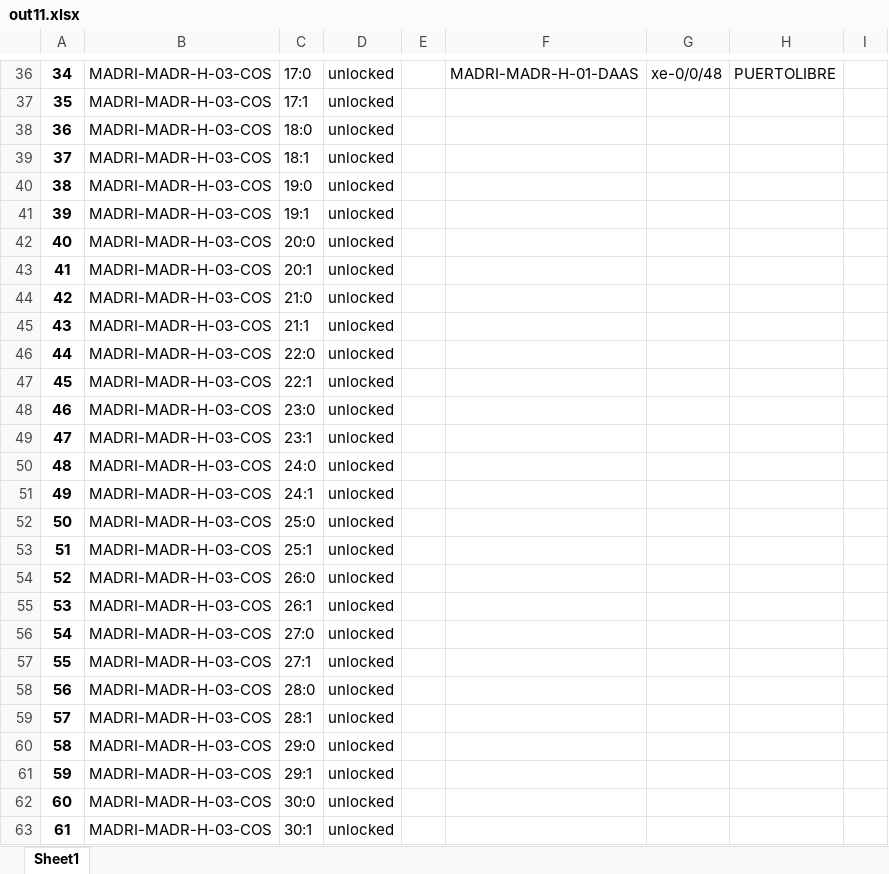
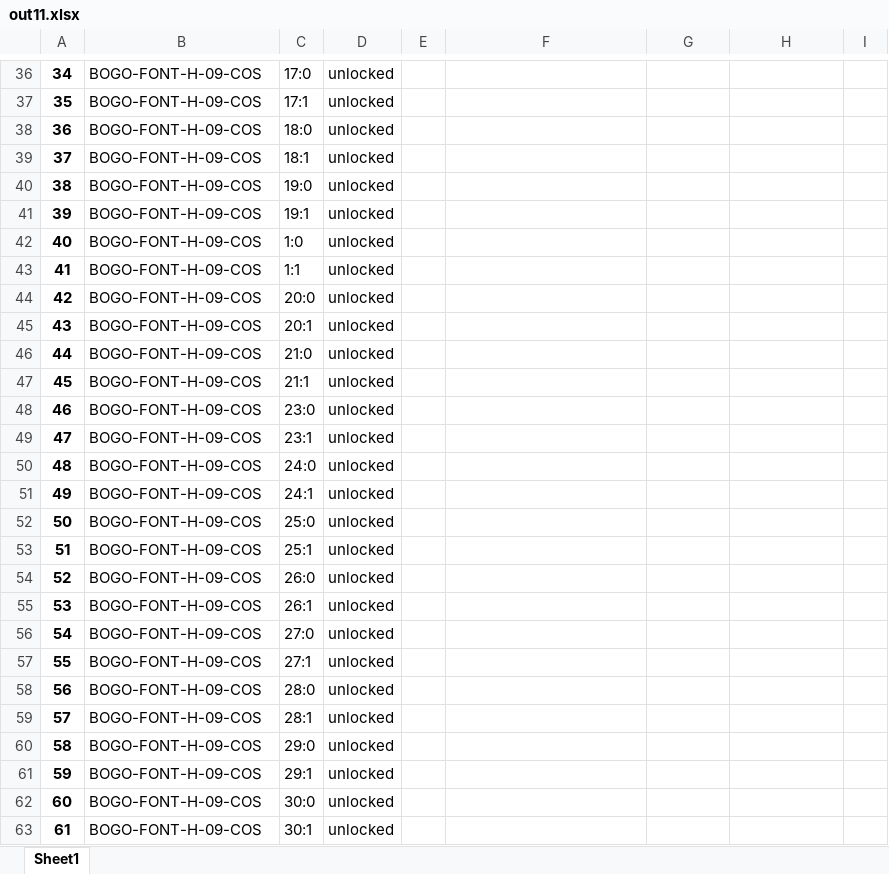
Before and after one commit to JuanH23/Automatizacion_Migracion, an Excel workbook: out11.xlsx, sheet Sheet1, drawn as a sheet; only a part is shown, gaps mark what is left out; values as stored, in another font and other column widths than the file's, no borders; removed rows and columns are numbered as before the commit, all else as after; the diff covers the shown part only; the diff names each change by its address in the sheet, - before the commit and + after, or states it on an @@ line.

```diff
--- a/out11.xlsx (sheet Sheet1)
+++ b/out11.xlsx (sheet Sheet1)
-B36:B41: MADRI-MADR-H-03-COS
+B36:B41: BOGO-FONT-H-09-COS
-F36: MADRI-MADR-H-01-DAAS
+F36: (empty)
-G36: xe-0/0/48
+G36: (empty)
-H36: PUERTOLIBRE
+H36: (empty)
+row 42: 40 | BOGO-FONT-H-09-COS | 1:0 | unlocked
+row 43: 41 | BOGO-FONT-H-09-COS | 1:1 | unlocked
@@ column A renumbered from row 44 down @@
-B44:B47: MADRI-MADR-H-03-COS
+B44:B47: BOGO-FONT-H-09-COS
-row 46: 44 | MADRI-MADR-H-03-COS | 22:0 | unlocked
-row 47: 45 | MADRI-MADR-H-03-COS | 22:1 | unlocked
-B48:B63: MADRI-MADR-H-03-COS
+B48:B63: BOGO-FONT-H-09-COS
```
Also changed, not shown: 8 added rows, 10 removed rows and 242 edited cells elsewhere in this sheet, out10.xlsx, out8.xlsx, 1 other file.
